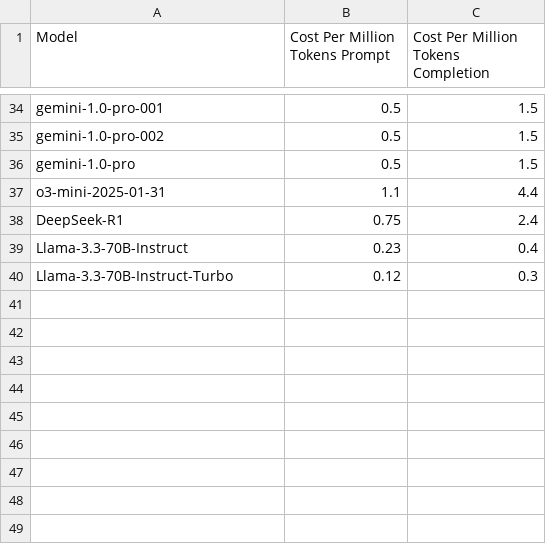
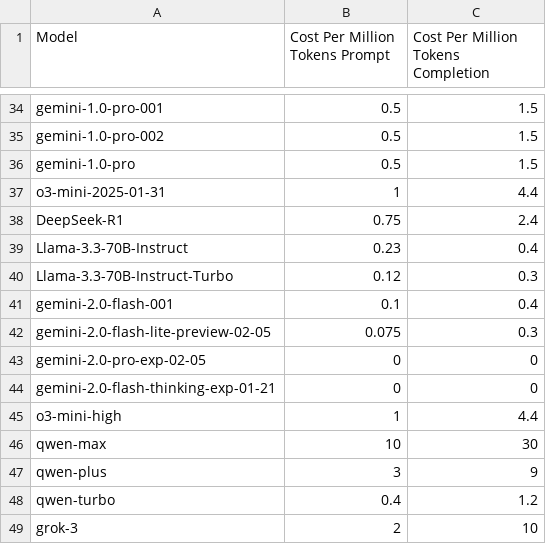
Before and after one commit to HawaiiLawSchoolTechIncubator/AI-MBE-Benchmark, a CSV file: Model_Costs.csv, drawn as a sheet; only a part is shown, gaps mark what is left out.

Commit message:
Added glama.ai for running certain models.

```diff
--- a/Model_Costs.csv
+++ b/Model_Costs.csv
@@ -36,3 +36,3 @@ gemini-1.0-pro-002,0.5,1.5
 gemini-1.0-pro,0.5,1.5
-o3-mini-2025-01-31,1.1,4.4
+o3-mini-2025-01-31,1,4.4
 DeepSeek-R1,0.75,2.4
@@ -40 +40,10 @@ Llama-3.3-70B-Instruct,0.23,0.4
 Llama-3.3-70B-Instruct-Turbo,0.12,0.3
+gemini-2.0-flash-001,0.1,0.4
+gemini-2.0-flash-lite-preview-02-05,0.075,0.3
+gemini-2.0-pro-exp-02-05,0,0
+gemini-2.0-flash-thinking-exp-01-21,0,0
+o3-mini-high,1,4.4
+qwen-max,10,30
+qwen-plus,3,9
+qwen-turbo,0.4,1.2
+grok-3,2,10
```
Also changed, not shown: 14 other files.
